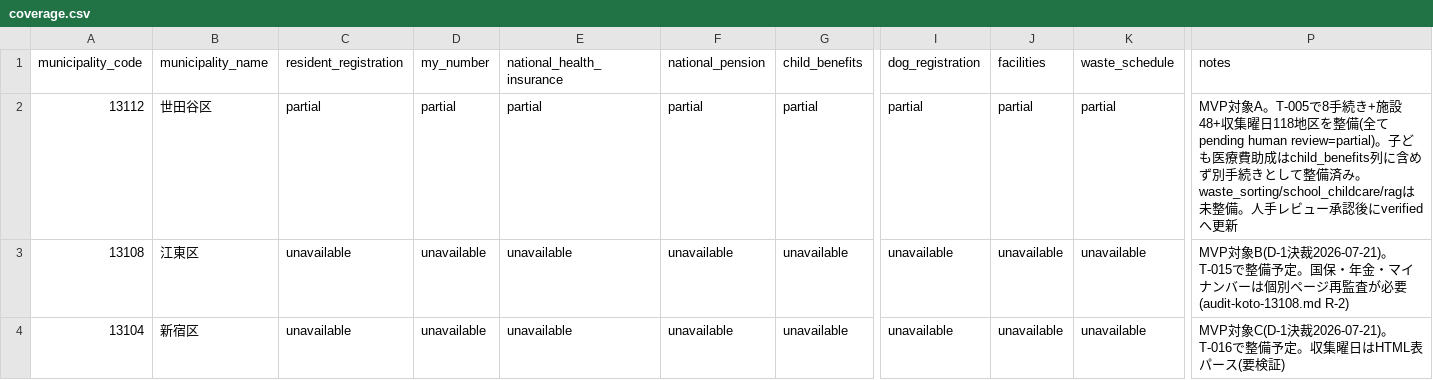
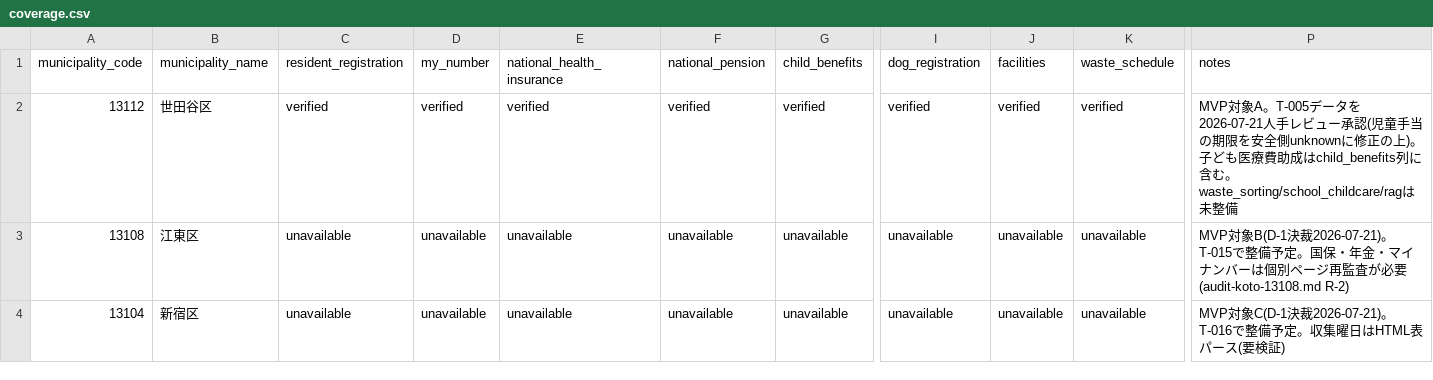
Before and after one commit to Renga154/sumihajime, a CSV file: docs/data-sources/coverage.csv, drawn as a sheet; only a part is shown, gaps mark what is left out; the diff names each change by its address in the sheet, - before the commit and + after, or states it on an @@ line.

```diff
--- a/docs/data-sources/coverage.csv
+++ b/docs/data-sources/coverage.csv
-C2 (resident_registration): partial
+C2 (resident_registration): verified
-D2 (my_number): partial
+D2 (my_number): verified
-E2 (national_health_insurance): partial
+E2 (national_health_insurance): verified
-F2 (national_pension): partial
+F2 (national_pension): verified
-G2 (child_benefits): partial
+G2 (child_benefits): verified
-I2 (dog_registration): partial
+I2 (dog_registration): verified
-J2 (facilities): partial
+J2 (facilities): verified
-K2 (waste_schedule): partial
+K2 (waste_schedule): verified
-P2 (notes): …象A。T-005で8手続き+施設48+収集曜日118地区を整備(全て pending human review=partial)。子ども医療費助成はchild_benefits列に含めず別手続きとして整備済み。waste_sorting/school_childcare/ragは未整備。人手レビュー承認後にverifiedへ更新
+P2 (notes): …象A。T-005データを2026-07-21人手レビュー承認(児童手当の期限を安全側unknownに修正の上)。子ども医療費助成はchild_benefits列に含む。waste_sorting/school_childcare/ragは未整備
```
Also changed, not shown: docs/data-sources/registry.csv, 3 other files.
